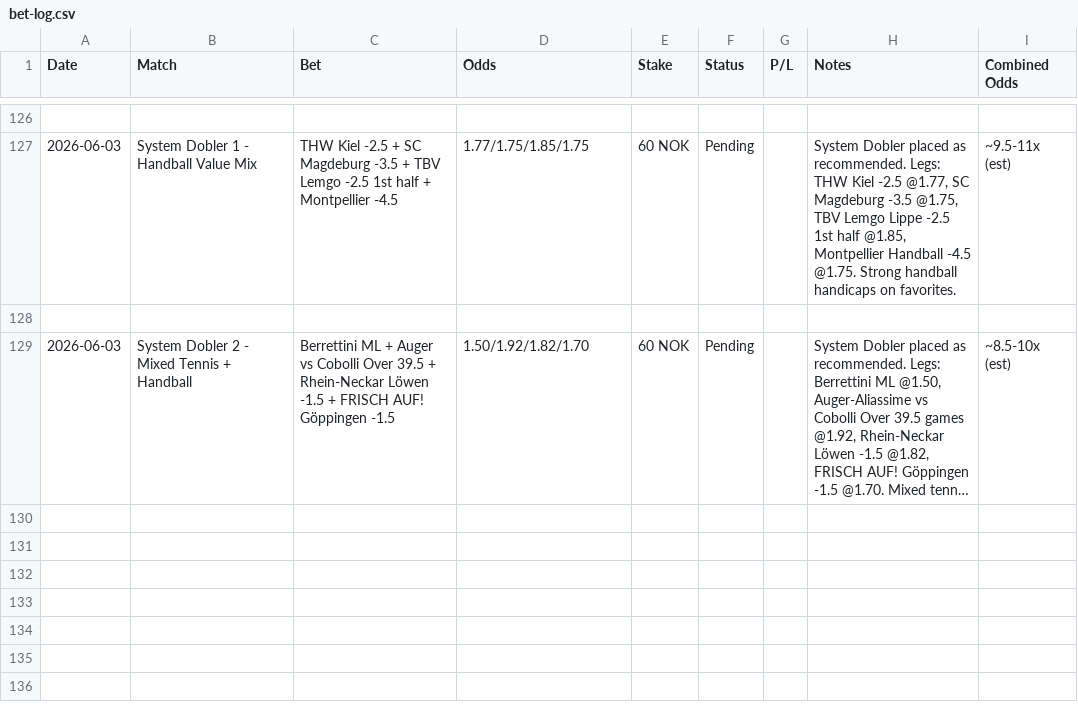
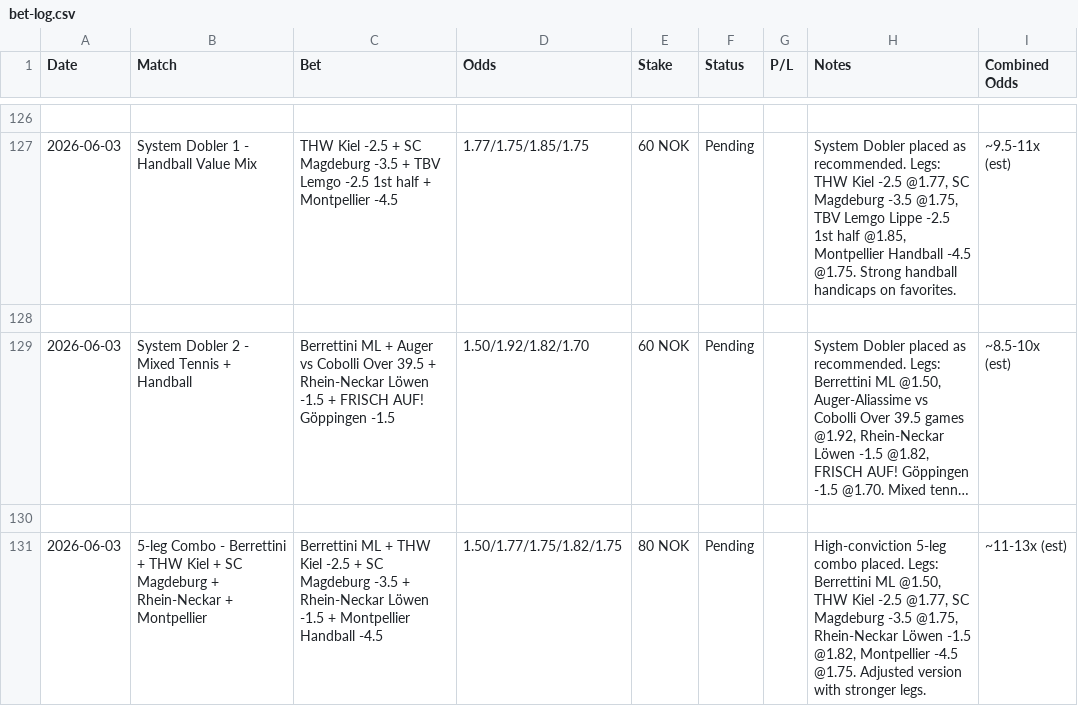
Before and after one commit to SimSalabimse/grok-norsktipping-V2, a CSV file: bet-log.csv, drawn as a sheet; only a part is shown, gaps mark what is left out; long unchanged cells end in …; the diff names each change by its address in the sheet, - before the commit and + after, or states it on an @@ line.

Commit message:
Log the adjusted high-conviction 5-leg combo placed by user at 80 NOK stake. Pending settlement.

```diff
--- a/bet-log.csv
+++ b/bet-log.csv
+row 130: (empty)
+row 131: 2026-06-03 | 5-leg Combo - Berrettini + THW Kiel + SC Magdeburg + Rhein-Neckar + Montpellier | Berrettini ML + THW Kiel -2.5 + SC Magdeburg -3.5 + Rhein-Neckar Löwen -1.5 + Montpellier Handball -4.5 | 1.50/1.77/1.75/1.82/1.75 | 80 NOK | Pending |  | High-conviction 5-leg combo placed. Legs: Berrettini ML @1.50, THW Kiel -2.5 @1.77, SC Magdeburg -3.5 @1.75, Rhein-Neckar Löwen -1.5 @1.82, Montpellier -4.5 @1.75. Adjusted version with stronger legs. | ~11-13x (est)
```
